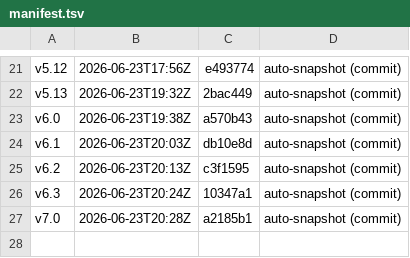
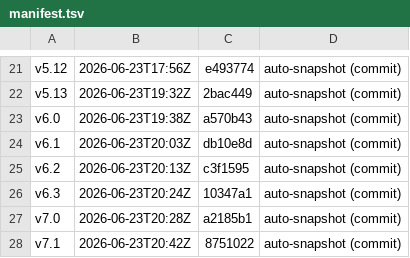
Before and after one commit to Winnsolutionsadmin/anchorage-agentic-preview, a TSV file: versions/manifest.tsv, drawn as a sheet; only a part is shown, gaps mark what is left out; the diff names each change by its address in the sheet, - before the commit and + after, or states it on an @@ line.

Commit message:
snapshot v7.1: auto-snapshot (commit)

```diff
--- a/versions/manifest.tsv
+++ b/versions/manifest.tsv
+row 28: v7.1 | 2026-06-23T20:42Z | 8751022 | auto-snapshot (commit)
```
Also changed, not shown: 2 other files.
